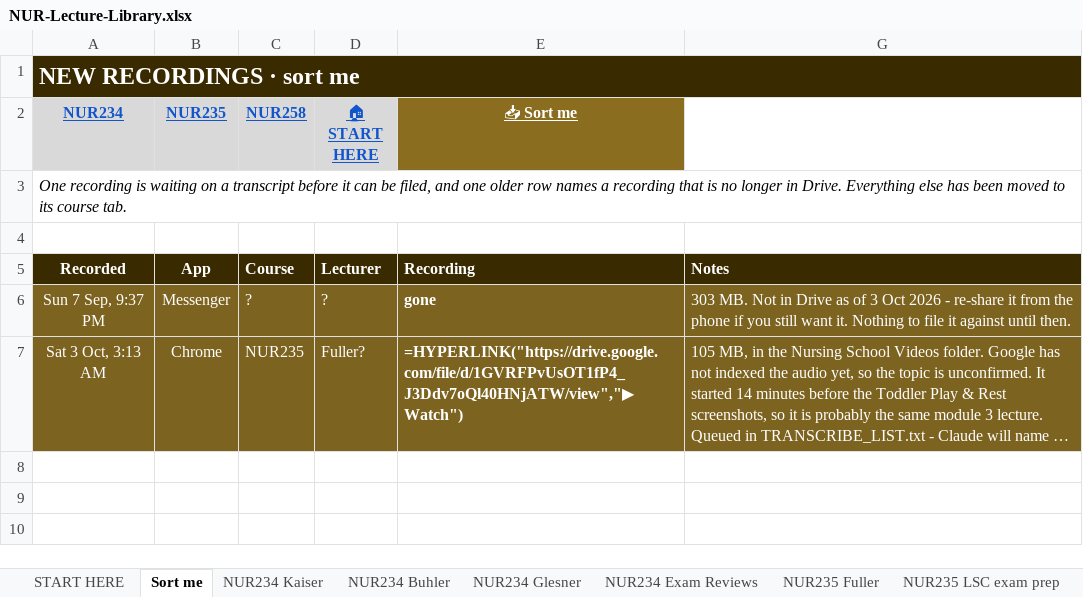
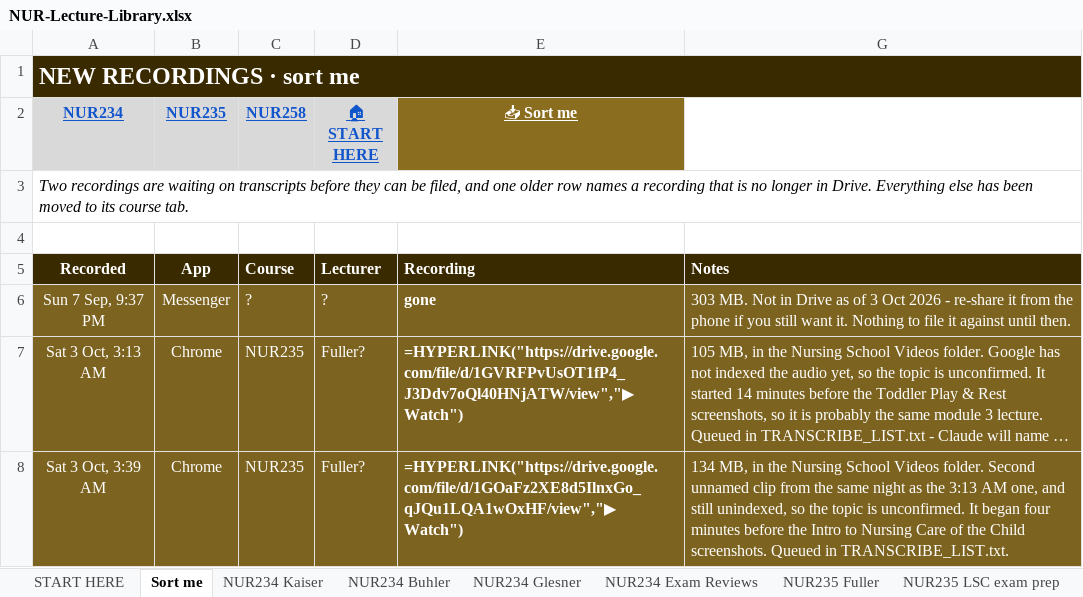
Before and after one commit to Arnold7777777/ABSN-Study-Hub, an Excel workbook: files/NUR-Lecture-Library.xlsx, sheet Sort me, drawn as a sheet; long unchanged cells end in …; values as stored, in another font and other column widths than the file's, no borders; formulas without a stored value are shown as written; the diff names each change by its address in the sheet, - before the commit and + after, or states it on an @@ line.

```diff
--- a/files/NUR-Lecture-Library.xlsx (sheet Sort me)
+++ b/files/NUR-Lecture-Library.xlsx (sheet Sort me)
-A3 (NUR234): One recording is waiting on a transcript before it can be…
+A3 (NUR234): Two recordings are waiting on transcripts before they can be…
+row 8: Sat 3 Oct, 3:39 AM | Chrome | NUR235 | Fuller? | =HYPERLINK("https://drive.google.com/file/d/1GOaFz2XE8d5IlnxGo_qJQu1LQA1wOxHF/view","▶ Watch") | 134 MB, in the Nursing School Videos folder. Second unnamed clip from the same night as the 3:13 AM one, and still unindexed, so the topic is unconfirmed. It began four minutes before the Intro to Nursing Care of the Child screenshots. Queued in TRANSCRIBE_LIST.txt.
```
Also changed, not shown: sheet NUR258 Halecka, sheet NUR234 Buhler, hidden cells, 11 other files.
